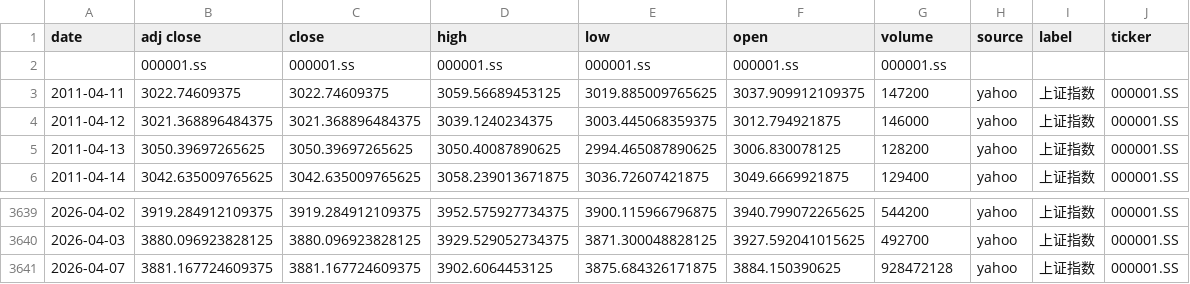
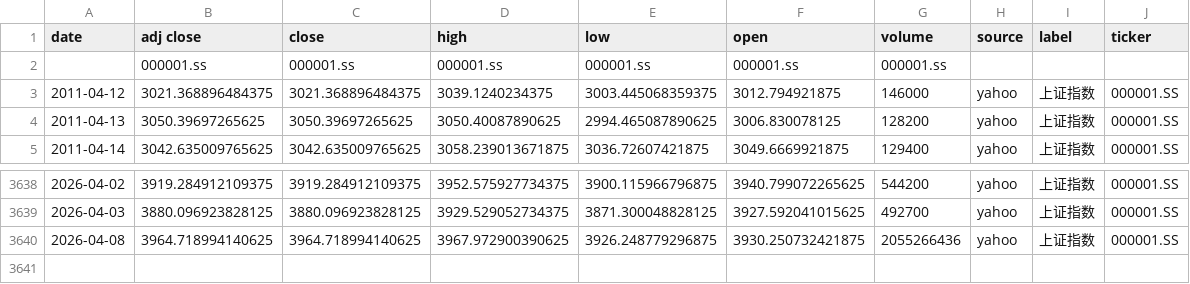
Before and after one commit to zid036116-ship-it/-10.16, a CSV file: docs/indices/上证指数.csv, drawn as a sheet; only a part is shown, gaps mark what is left out; removed rows and columns are numbered as before the commit, all else as after; the diff names each change by its address in the sheet, - before the commit and + after, or states it on an @@ line.

```diff
--- a/docs/indices/上证指数.csv
+++ b/docs/indices/上证指数.csv
-row 3: 2011-04-11 | 3022.74609375 | 3022.74609375 | 3059.56689453125 | 3019.885009765625 | 3037.909912109375 | 147200 | yahoo | 上证指数 | 000001.SS
-row 3641: 2026-04-07 | 3881.167724609375 | 3881.167724609375 | 3902.6064453125 | 3875.684326171875 | 3884.150390625 | 928472128 | yahoo | 上证指数 | 000001.SS
+row 3640: 2026-04-08 | 3964.718994140625 | 3964.718994140625 | 3967.972900390625 | 3926.248779296875 | 3930.250732421875 | 2055266436 | yahoo | 上证指数 | 000001.SS
```
Also changed, not shown: docs/indices/创业板指.csv, docs/indices/沪深300.csv, 2 other files.
